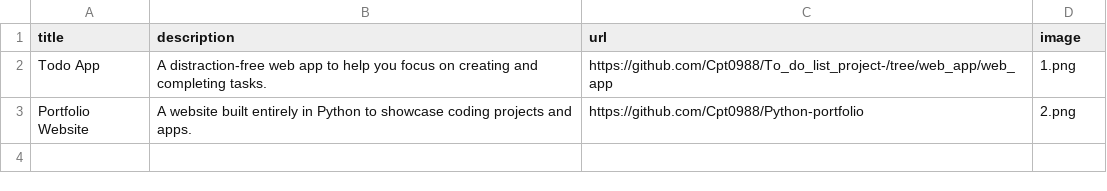
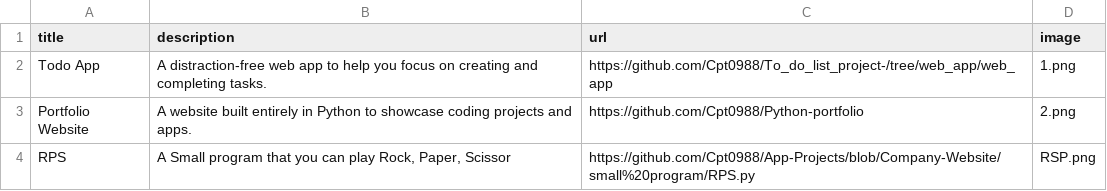
Before and after one commit to Cpt0988/Python-portfolio, a CSV file: data.csv, drawn as a sheet.

Commit message:
added RPS image and data

```diff
--- a/data.csv
+++ b/data.csv
@@ -3 +3,2 @@ Todo App;A distraction-free web app to help you focus on creating and completing
 Portfolio Website;A website built entirely in Python to showcase coding projects and apps.;https://github.com/Cpt0988/Python-portfolio;2.png
+RPS; A Small program that you can play Rock, Paper, Scissor; https://github.com/Cpt0988/App-Projects/blob/Company-Website/small%20program/RPS.py;RSP.png
```
Also changed, not shown: 1 other file.
